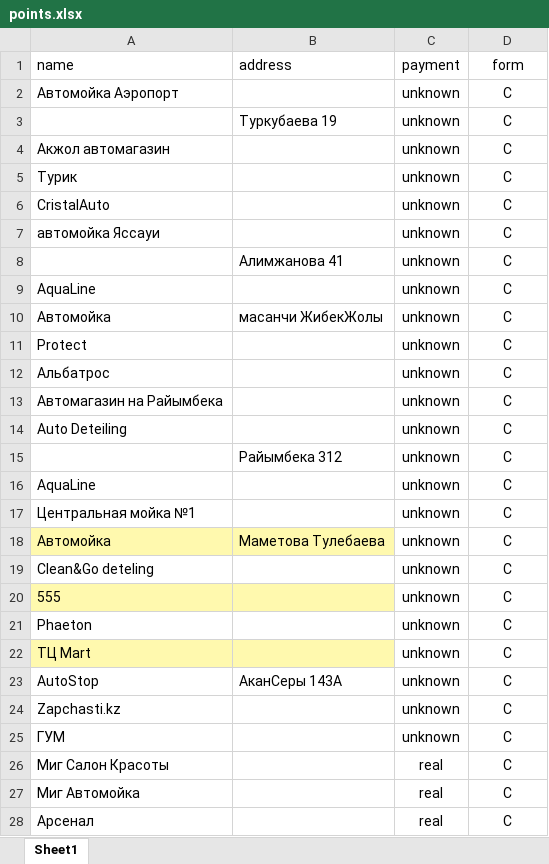
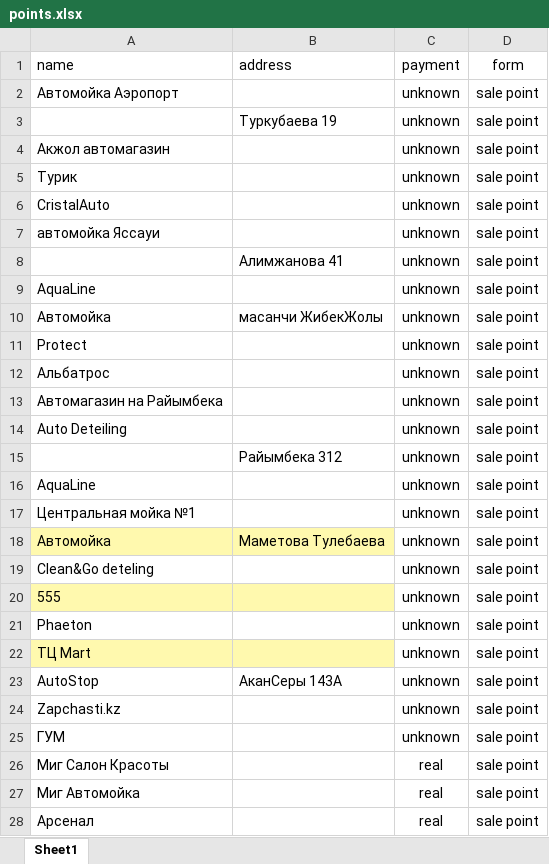
Before and after one commit to teilon/points, an Excel workbook: source/points.xlsx, sheet Sheet1, drawn as a sheet; only a part is shown; values as stored, in another font and other column widths than the file's, no borders; the diff covers the shown part only; the diff names each change by its address in the sheet, - before the commit and + after, or states it on an @@ line.

```diff
--- a/source/points.xlsx (sheet Sheet1)
+++ b/source/points.xlsx (sheet Sheet1)
-D2:D28 (form): C
+D2:D28 (form): sale point
```
Also changed, not shown: 111 edited cells elsewhere in this sheet, 1 other file.
